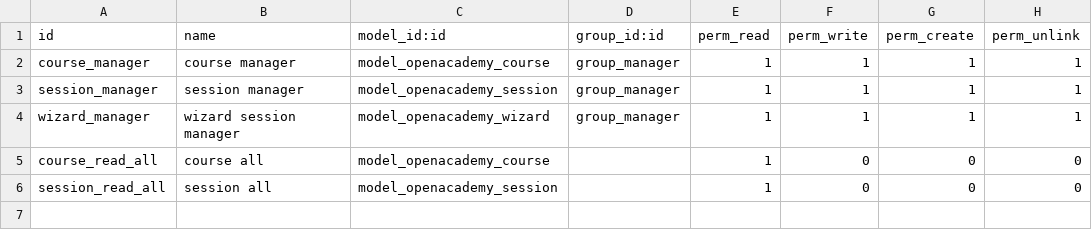
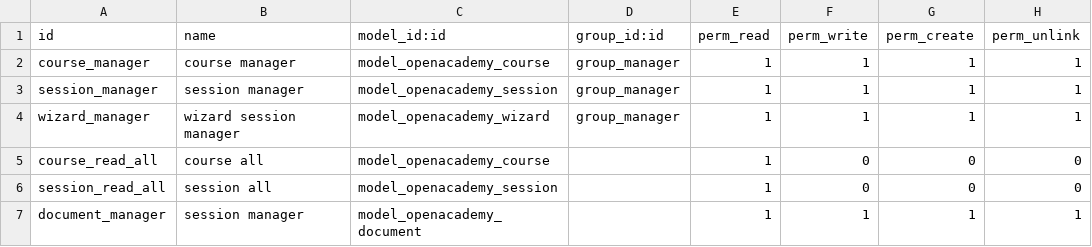
Before and after one commit to DonatasNoreika/openacademy_2021_11, a CSV file: security/ir.model.access.csv, drawn as a sheet; the diff names each change by its address in the sheet, - before the commit and + after, or states it on an @@ line.

```diff
--- a/security/ir.model.access.csv
+++ b/security/ir.model.access.csv
+row 7: document_manager | session manager | model_openacademy_document |  | 1 | 1 | 1 | 1
```
Also changed, not shown: 2 other files.
